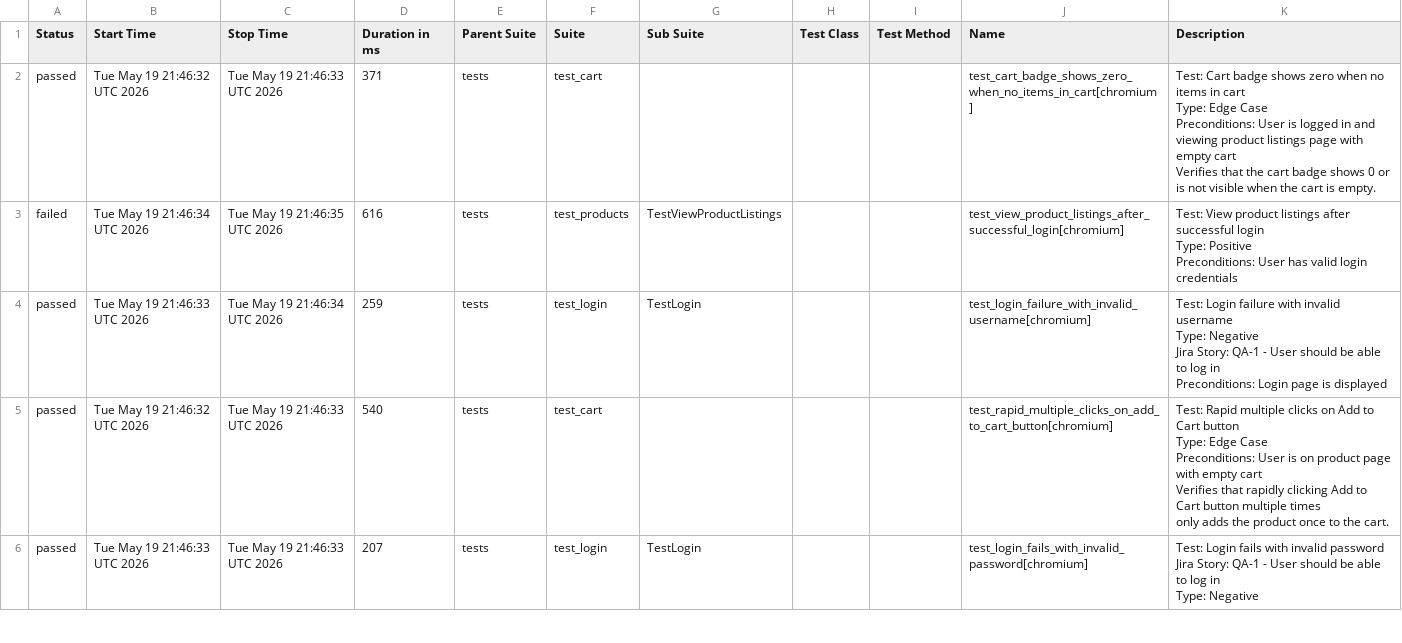
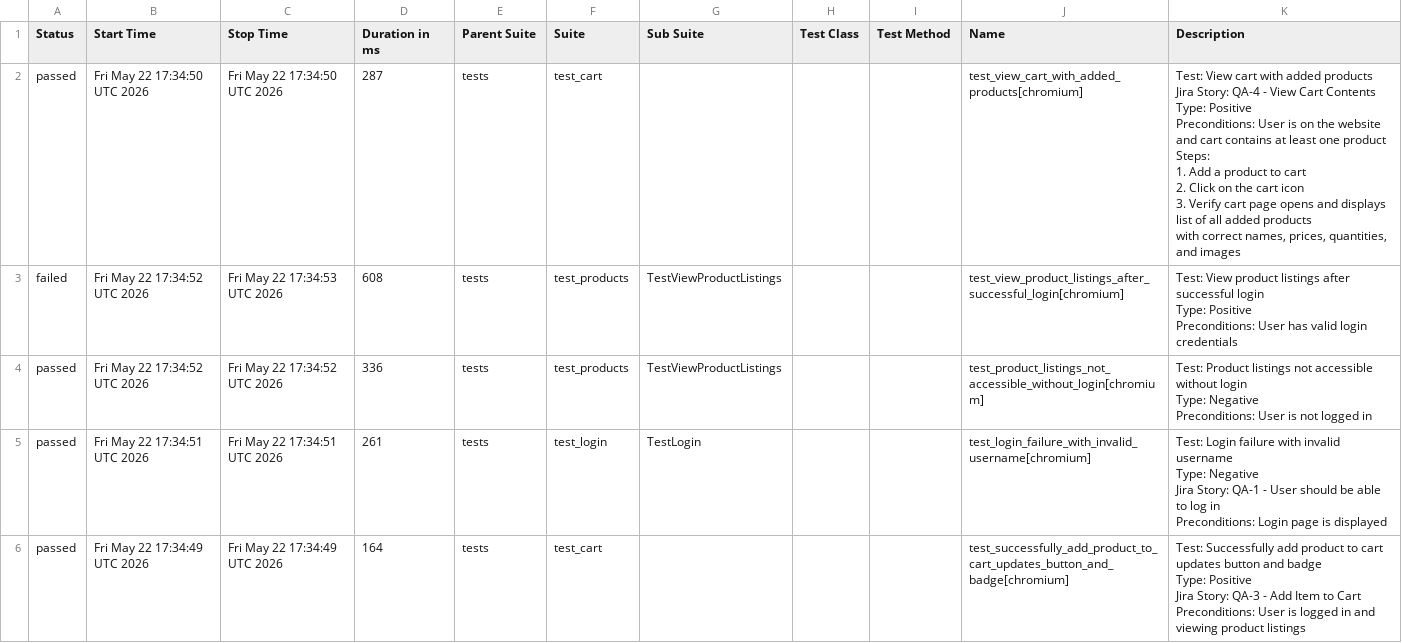
Before and after one commit to chitrapandey123/playwright-python, a CSV file: allure-history/data/suites.csv, drawn as a sheet; only a part is shown; the diff covers the shown part only.

```diff
--- a/allure-history/data/suites.csv
+++ b/allure-history/data/suites.csv
@@ -1,32 +1,37 @@
 "Status","Start Time","Stop Time","Duration in ms","Parent Suite","Suite","Sub Suite","Test Class","Test Method","Name","Description"
-"passed","Tue May 19 21:46:32 UTC 2026","Tue May 19 21:46:33 UTC 2026","371","tests","test_cart","","","","test_cart_badge_shows_zero_when_no_items_in_cart[chromium]","
-    Test: Cart badge shows zero when no items in cart
-    Type: Edge Case
-    Preconditions: User is logged in and viewing product listings page with empty cart
-
-    Verifies that the cart badge shows 0 or is not visible when the cart is empty.
-    "
-"failed","Tue May 19 21:46:34 UTC 2026","Tue May 19 21:46:35 UTC 2026","616","tests","test_products","TestViewProductListings","","","test_view_product_listings_after_successful_login[chromium]","
-        Test: View product listings after successful login
-        Type: Positive
-        Preconditions: User has valid login credentials
-        "
-"passed","Tue May 19 21:46:33 UTC 2026","Tue May 19 21:46:34 UTC 2026","259","tests","test_login","TestLogin","","","test_login_failure_with_invalid_username[chromium]","
-        Test: Login failure with invalid username
-        Type: Negative
-        Jira Story: QA-1 - User should be able to log in
-        Preconditions: Login page is displayed
-        "
-"passed","Tue May 19 21:46:32 UTC 2026","Tue May 19 21:46:33 UTC 2026","540","tests","test_cart","","","","test_rapid_multiple_clicks_on_add_to_cart_button[chromium]","
-    Test: Rapid multiple clicks on Add to Cart button
-    Type: Edge Case
-    Preconditions: User is on product page with empty cart
-
-    Verifies that rapidly clicking Add to Cart button multiple times
-    only adds the product once to the cart.
-    "
-"passed","Tue May 19 21:46:33 UTC 2026","Tue May 19 21:46:33 UTC 2026","207","tests","test_login","TestLogin","","","test_login_fails_with_invalid_password[chromium]","
-        Test: Login fails with invalid password
-        Jira Story: QA-1 - User should be able to log in
-        Type: Negative
-        "
+"passed","Fri May 22 17:34:50 UTC 2026","Fri May 22 17:34:50 UTC 2026","287","tests","test_cart","","","","test_view_cart_with_added_products[chromium]","
+    Test: View cart with added products
+    Jira Story: QA-4 - View Cart Contents
+    Type: Positive
+
+    Preconditions: User is on the website and cart contains at least one product
+
+    Steps:
+    1. Add a product to cart
+    2. Click on the cart icon
+    3. Verify cart page opens and displays list of all added products
+       with correct names, prices, quantities, and images
+    "
+"failed","Fri May 22 17:34:52 UTC 2026","Fri May 22 17:34:53 UTC 2026","608","tests","test_products","TestViewProductListings","","","test_view_product_listings_after_successful_login[chromium]","
+        Test: View product listings after successful login
+        Type: Positive
+        Preconditions: User has valid login credentials
+        "
+"passed","Fri May 22 17:34:52 UTC 2026","Fri May 22 17:34:52 UTC 2026","336","tests","test_products","TestViewProductListings","","","test_product_listings_not_accessible_without_login[chromium]","
+        Test: Product listings not accessible without login
+        Type: Negative
+        Preconditions: User is not logged in
+        "
+"passed","Fri May 22 17:34:51 UTC 2026","Fri May 22 17:34:51 UTC 2026","261","tests","test_login","TestLogin","","","test_login_failure_with_invalid_username[chromium]","
+        Test: Login failure with invalid username
+        Type: Negative
+        Jira Story: QA-1 - User should be able to log in
+        Preconditions: Login page is displayed
+        "
+"passed","Fri May 22 17:34:49 UTC 2026","Fri May 22 17:34:49 UTC 2026","164","tests","test_cart","","","","test_successfully_add_product_to_cart_updates_button_and_badge[chromium]","
+    Test: Successfully add product to cart updates button and badge
+    Type: Positive
+    Jira Story: QA-3 - Add Item to Cart
+
+    Preconditions: User is logged in and viewing product listings
+    "
```
Also changed, not shown: 2 added rows, 2 removed rows and 41 edited cells elsewhere in this file, 56 other files.
